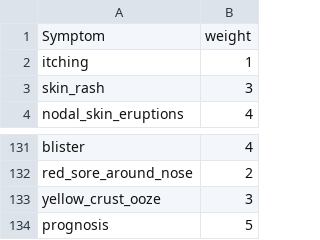
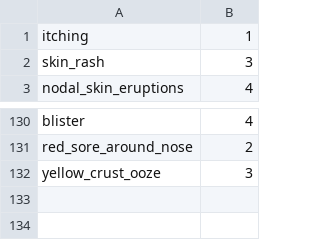
Before and after one commit to ikathuria/SelfMed, a CSV file: public/datasets/disease and symptoms/symptom_severity.csv (was public/datasets/disease and symptoms.csv/archive/Symptom-severity.csv), drawn as a sheet; only a part is shown, gaps mark what is left out.

```diff
--- a/public/datasets/disease and symptoms.csv/archive/Symptom-severity.csv
+++ b/public/datasets/disease and symptoms/symptom_severity.csv
@@ -1,2 +1 @@
-Symptom,weight
 itching,1
@@ -133,2 +132 @@ red_sore_around_nose,2
 yellow_crust_ooze,3
-prognosis,5
```
Also changed, not shown: public/datasets/disease and symptoms/symptom_Description.csv, public/datasets/disease and symptoms/symptom_precaution.csv, 14 other files.
